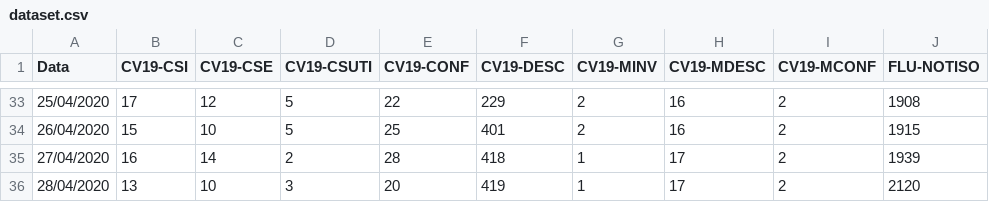
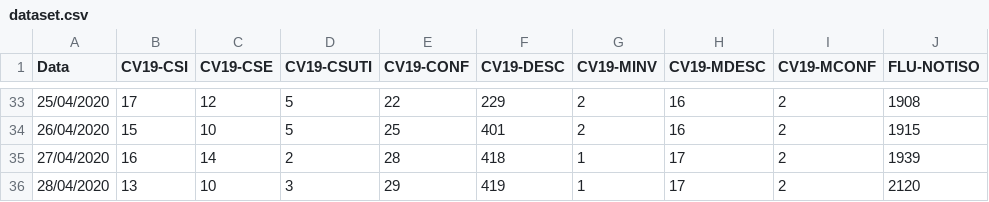
Before and after one commit to MetlHedd/tbot-cv19sanca, a CSV file: dataset.csv, drawn as a sheet; only a part is shown, gaps mark what is left out.

```diff
--- a/dataset.csv
+++ b/dataset.csv
@@ -35,2 +35,2 @@ Data,CV19-CSI,CV19-CSE,CV19-CSUTI,CV19-CONF,CV19-DESC,CV19-MINV,CV19-MDESC,CV19-
 27/04/2020,16,14,2,28,418,1,17,2,1939
-28/04/2020,13,10,3,20,419,1,17,2,2120
+28/04/2020,13,10,3,29,419,1,17,2,2120
```
Also changed, not shown: 3 other files.
